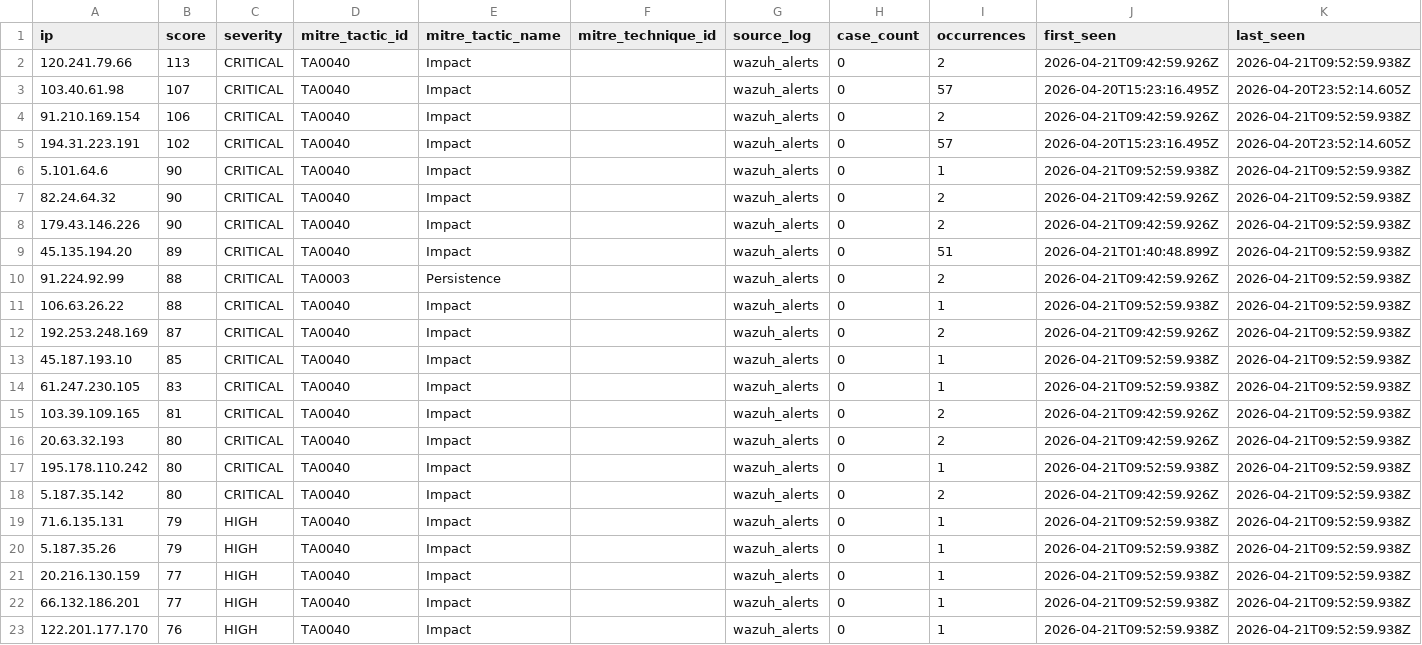
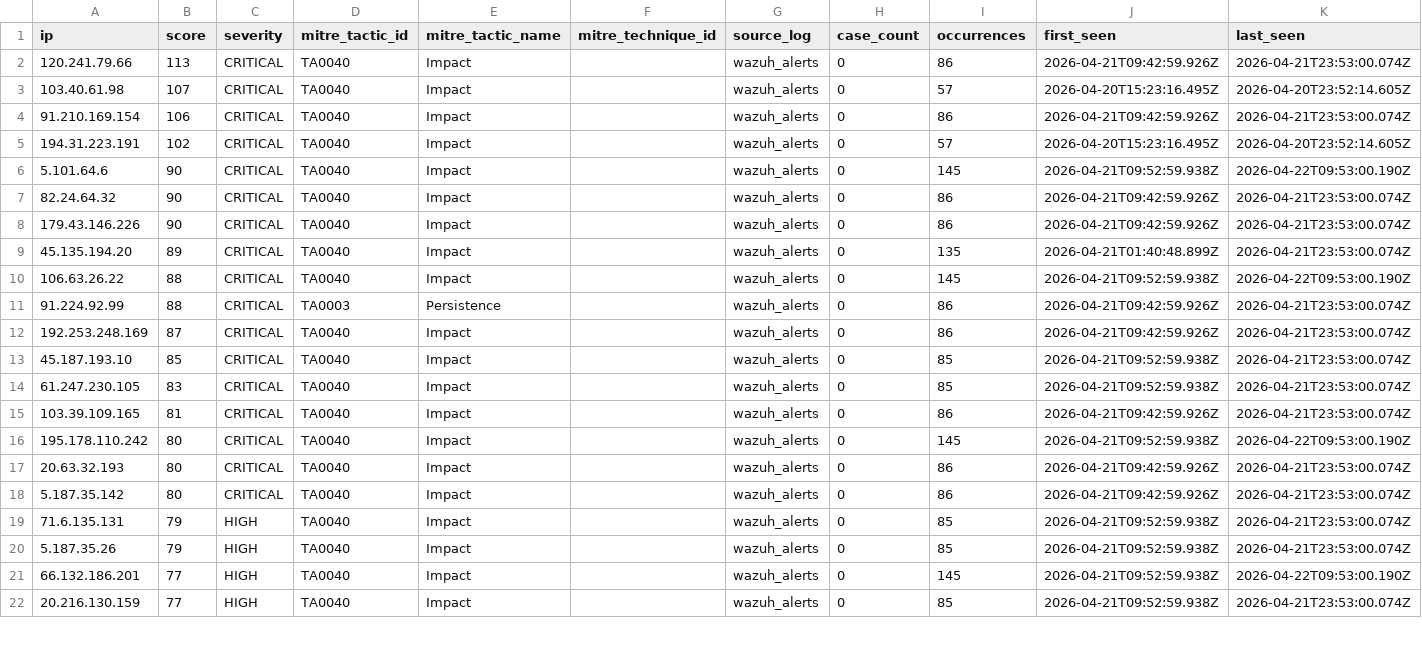
Before and after one commit to raczajko/InfraGOVPY, a CSV file: feeds/legacyhunt-24h.csv, drawn as a sheet; only a part is shown; the diff covers the shown part only.

Commit message:
chore(infragovpy): daily push · 31 IPs · 2026-04-22T10:00:02.801Z

```diff
--- a/feeds/legacyhunt-24h.csv
+++ b/feeds/legacyhunt-24h.csv
@@ -1,23 +1,22 @@
 ip,score,severity,mitre_tactic_id,mitre_tactic_name,mitre_technique_id,source_log,case_count,occurrences,first_seen,last_seen
-120.241.79.66,113,CRITICAL,TA0040,Impact,,wazuh_alerts,0,2,2026-04-21T09:42:59.926Z,2026-04-21T09:52:59.938Z
+120.241.79.66,113,CRITICAL,TA0040,Impact,,wazuh_alerts,0,86,2026-04-21T09:42:59.926Z,2026-04-21T23:53:00.074Z
 103.40.61.98,107,CRITICAL,TA0040,Impact,,wazuh_alerts,0,57,2026-04-20T15:23:16.495Z,2026-04-20T23:52:14.605Z
-91.210.169.154,106,CRITICAL,TA0040,Impact,,wazuh_alerts,0,2,2026-04-21T09:42:59.926Z,2026-04-21T09:52:59.938Z
+91.210.169.154,106,CRITICAL,TA0040,Impact,,wazuh_alerts,0,86,2026-04-21T09:42:59.926Z,2026-04-21T23:53:00.074Z
 194.31.223.191,102,CRITICAL,TA0040,Impact,,wazuh_alerts,0,57,2026-04-20T15:23:16.495Z,2026-04-20T23:52:14.605Z
-5.101.64.6,90,CRITICAL,TA0040,Impact,,wazuh_alerts,0,1,2026-04-21T09:52:59.938Z,2026-04-21T09:52:59.938Z
-82.24.64.32,90,CRITICAL,TA0040,Impact,,wazuh_alerts,0,2,2026-04-21T09:42:59.926Z,2026-04-21T09:52:59.938Z
-179.43.146.226,90,CRITICAL,TA0040,Impact,,wazuh_alerts,0,2,2026-04-21T09:42:59.926Z,2026-04-21T09:52:59.938Z
-45.135.194.20,89,CRITICAL,TA0040,Impact,,wazuh_alerts,0,51,2026-04-21T01:40:48.899Z,2026-04-21T09:52:59.938Z
-91.224.92.99,88,CRITICAL,TA0003,Persistence,,wazuh_alerts,0,2,2026-04-21T09:42:59.926Z,2026-04-21T09:52:59.938Z
-106.63.26.22,88,CRITICAL,TA0040,Impact,,wazuh_alerts,0,1,2026-04-21T09:52:59.938Z,2026-04-21T09:52:59.938Z
-192.253.248.169,87,CRITICAL,TA0040,Impact,,wazuh_alerts,0,2,2026-04-21T09:42:59.926Z,2026-04-21T09:52:59.938Z
-45.187.193.10,85,CRITICAL,TA0040,Impact,,wazuh_alerts,0,1,2026-04-21T09:52:59.938Z,2026-04-21T09:52:59.938Z
-61.247.230.105,83,CRITICAL,TA0040,Impact,,wazuh_alerts,0,1,2026-04-21T09:52:59.938Z,2026-04-21T09:52:59.938Z
-103.39.109.165,81,CRITICAL,TA0040,Impact,,wazuh_alerts,0,2,2026-04-21T09:42:59.926Z,2026-04-21T09:52:59.938Z
-20.63.32.193,80,CRITICAL,TA0040,Impact,,wazuh_alerts,0,2,2026-04-21T09:42:59.926Z,2026-04-21T09:52:59.938Z
-195.178.110.242,80,CRITICAL,TA0040,Impact,,wazuh_alerts,0,1,2026-04-21T09:52:59.938Z,2026-04-21T09:52:59.938Z
-5.187.35.142,80,CRITICAL,TA0040,Impact,,wazuh_alerts,0,2,2026-04-21T09:42:59.926Z,2026-04-21T09:52:59.938Z
-71.6.135.131,79,HIGH,TA0040,Impact,,wazuh_alerts,0,1,2026-04-21T09:52:59.938Z,2026-04-21T09:52:59.938Z
-5.187.35.26,79,HIGH,TA0040,Impact,,wazuh_alerts,0,1,2026-04-21T09:52:59.938Z,2026-04-21T09:52:59.938Z
-20.216.130.159,77,HIGH,TA0040,Impact,,wazuh_alerts,0,1,2026-04-21T09:52:59.938Z,2026-04-21T09:52:59.938Z
-66.132.186.201,77,HIGH,TA0040,Impact,,wazuh_alerts,0,1,2026-04-21T09:52:59.938Z,2026-04-21T09:52:59.938Z
-122.201.177.170,76,HIGH,TA0040,Impact,,wazuh_alerts,0,1,2026-04-21T09:52:59.938Z,2026-04-21T09:52:59.938Z
+5.101.64.6,90,CRITICAL,TA0040,Impact,,wazuh_alerts,0,145,2026-04-21T09:52:59.938Z,2026-04-22T09:53:00.190Z
+82.24.64.32,90,CRITICAL,TA0040,Impact,,wazuh_alerts,0,86,2026-04-21T09:42:59.926Z,2026-04-21T23:53:00.074Z
+179.43.146.226,90,CRITICAL,TA0040,Impact,,wazuh_alerts,0,86,2026-04-21T09:42:59.926Z,2026-04-21T23:53:00.074Z
+45.135.194.20,89,CRITICAL,TA0040,Impact,,wazuh_alerts,0,135,2026-04-21T01:40:48.899Z,2026-04-21T23:53:00.074Z
+106.63.26.22,88,CRITICAL,TA0040,Impact,,wazuh_alerts,0,145,2026-04-21T09:52:59.938Z,2026-04-22T09:53:00.190Z
+91.224.92.99,88,CRITICAL,TA0003,Persistence,,wazuh_alerts,0,86,2026-04-21T09:42:59.926Z,2026-04-21T23:53:00.074Z
+192.253.248.169,87,CRITICAL,TA0040,Impact,,wazuh_alerts,0,86,2026-04-21T09:42:59.926Z,2026-04-21T23:53:00.074Z
+45.187.193.10,85,CRITICAL,TA0040,Impact,,wazuh_alerts,0,85,2026-04-21T09:52:59.938Z,2026-04-21T23:53:00.074Z
+61.247.230.105,83,CRITICAL,TA0040,Impact,,wazuh_alerts,0,85,2026-04-21T09:52:59.938Z,2026-04-21T23:53:00.074Z
+103.39.109.165,81,CRITICAL,TA0040,Impact,,wazuh_alerts,0,86,2026-04-21T09:42:59.926Z,2026-04-21T23:53:00.074Z
+195.178.110.242,80,CRITICAL,TA0040,Impact,,wazuh_alerts,0,145,2026-04-21T09:52:59.938Z,2026-04-22T09:53:00.190Z
+20.63.32.193,80,CRITICAL,TA0040,Impact,,wazuh_alerts,0,86,2026-04-21T09:42:59.926Z,2026-04-21T23:53:00.074Z
+5.187.35.142,80,CRITICAL,TA0040,Impact,,wazuh_alerts,0,86,2026-04-21T09:42:59.926Z,2026-04-21T23:53:00.074Z
+71.6.135.131,79,HIGH,TA0040,Impact,,wazuh_alerts,0,85,2026-04-21T09:52:59.938Z,2026-04-21T23:53:00.074Z
+5.187.35.26,79,HIGH,TA0040,Impact,,wazuh_alerts,0,85,2026-04-21T09:52:59.938Z,2026-04-21T23:53:00.074Z
+66.132.186.201,77,HIGH,TA0040,Impact,,wazuh_alerts,0,145,2026-04-21T09:52:59.938Z,2026-04-22T09:53:00.190Z
+20.216.130.159,77,HIGH,TA0040,Impact,,wazuh_alerts,0,85,2026-04-21T09:52:59.938Z,2026-04-21T23:53:00.074Z
```
Also changed, not shown: 2 added rows and 11 edited cells elsewhere in this file.
